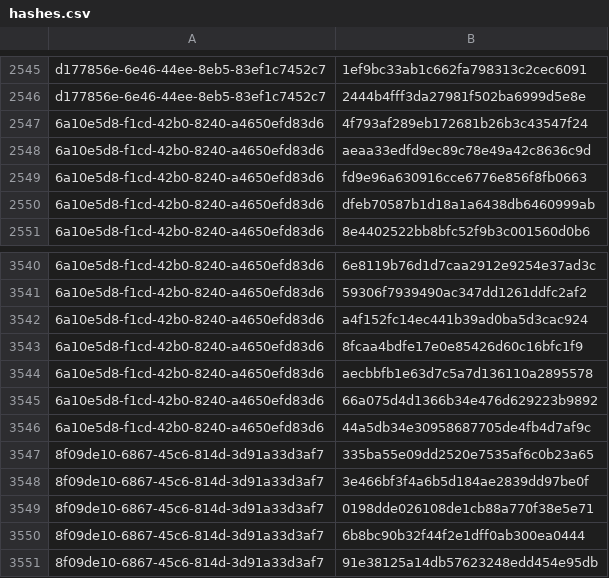
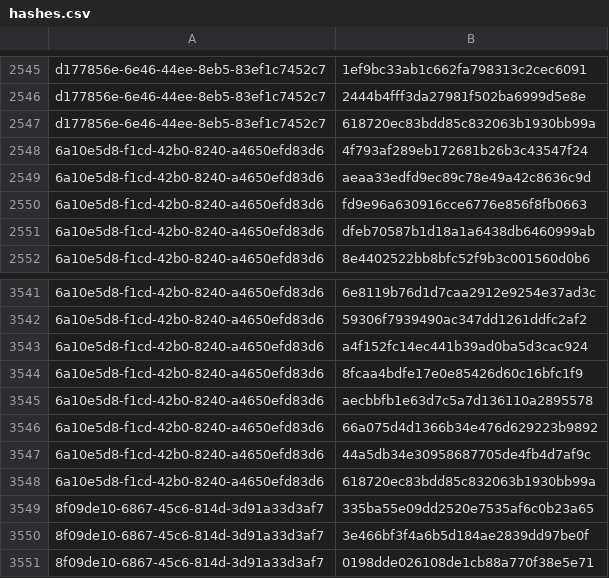
Before and after one commit to RedBlue232/threat-feed-publisher, a CSV file: misp-feed/hashes.csv, drawn as a sheet; only a part is shown, gaps mark what is left out; the shorter side is filled out with more unchanged rows.

Commit message:
chore(misp): refresh feed (3 events) [2026-10-26T01:30Z]

```diff
--- a/misp-feed/hashes.csv
+++ b/misp-feed/hashes.csv
@@ -2546,2 +2546,3 @@ d177856e-6e46-44ee-8eb5-83ef1c7452c7,1ef9bc33ab1c662fa798313c2cec6091
 d177856e-6e46-44ee-8eb5-83ef1c7452c7,2444b4fff3da27981f502ba6999d5e8e
+d177856e-6e46-44ee-8eb5-83ef1c7452c7,618720ec83bdd85c832063b1930bb99a
 6a10e5d8-f1cd-42b0-8240-a4650efd83d6,4f793af289eb172681b26b3c43547f24
@@ -3546,2 +3547,3 @@ d177856e-6e46-44ee-8eb5-83ef1c7452c7,2444b4fff3da27981f502ba6999d5e8e
 6a10e5d8-f1cd-42b0-8240-a4650efd83d6,44a5db34e30958687705de4fb4d7af9c
+6a10e5d8-f1cd-42b0-8240-a4650efd83d6,618720ec83bdd85c832063b1930bb99a
 8f09de10-6867-45c6-814d-3d91a33d3af7,335ba55e09dd2520e7535af6c0b23a65
```
Also changed, not shown: 3 other files.
